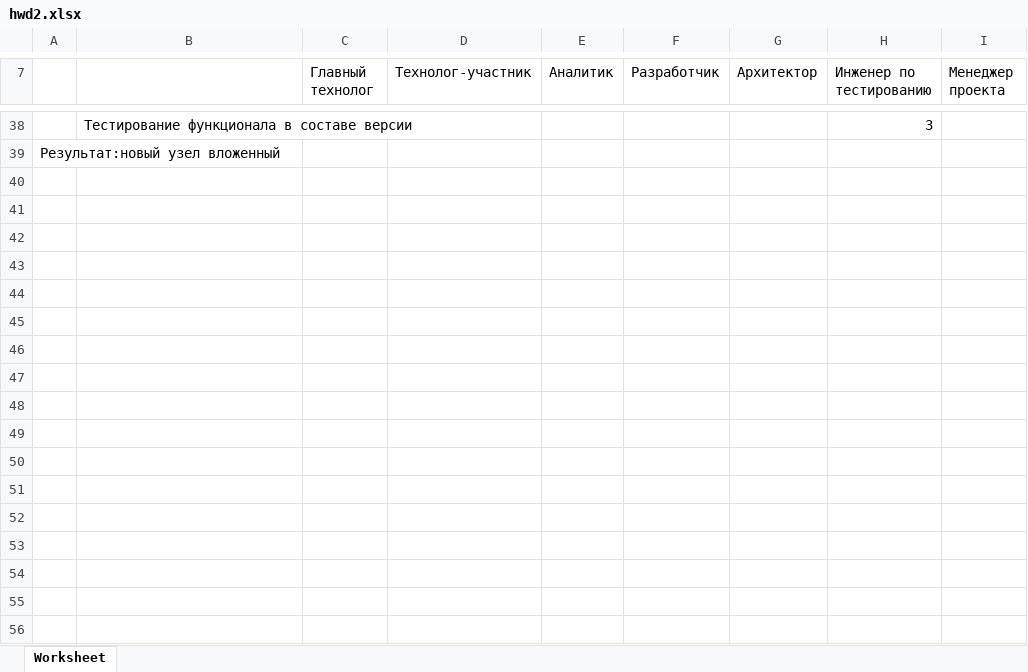
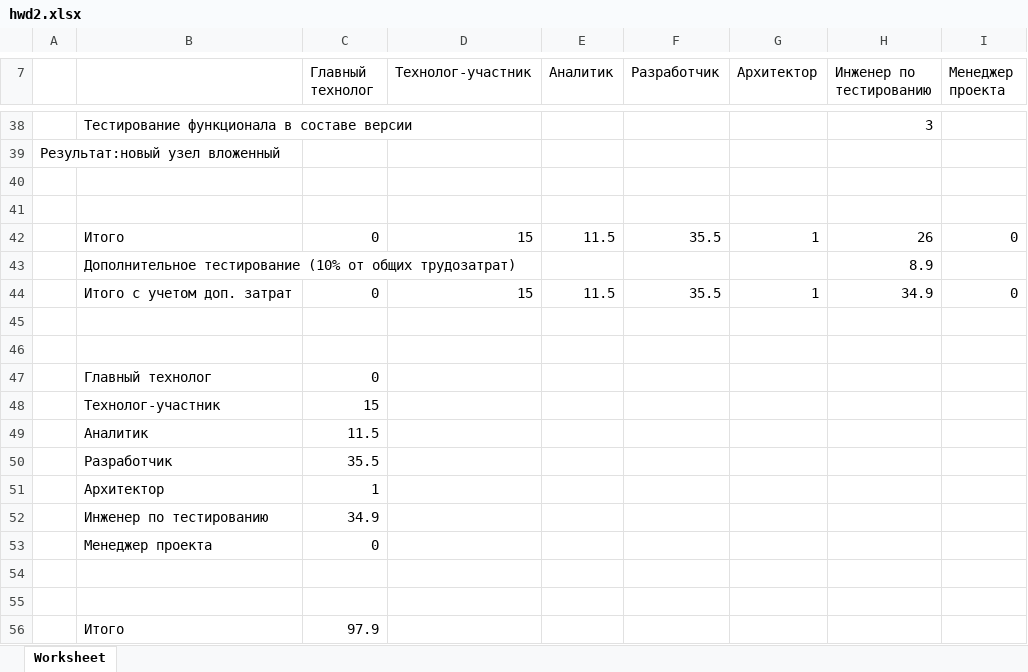
Before and after one commit to perelygin/PMIS, an Excel workbook: web/hwd2.xlsx, sheet Worksheet, drawn as a sheet; only a part is shown, gaps mark what is left out; values as stored, in another font and other column widths than the file's, no cell formats; the diff names each change by its address in the sheet, - before the commit and + after, or states it on an @@ line.

```diff
--- a/web/hwd2.xlsx (sheet Worksheet)
+++ b/web/hwd2.xlsx (sheet Worksheet)
+row 40: (empty)
+row 41: (empty)
+row 42:  | Итого | 0 | 15 | 11.5 | 35.5 | 1 | 26 | 0
+row 43:  | Дополнительное тестирование (10% от общих трудозатрат) |  |  |  |  |  | 8.9
+row 44:  | Итого с учетом доп. затрат | 0 | 15 | 11.5 | 35.5 | 1 | 34.9 | 0
+row 45: (empty)
+row 46: (empty)
+row 47:  | Главный технолог | 0
+row 48:  | Технолог-участник | 15
+row 49:  | Аналитик | 11.5
+row 50:  | Разработчик | 35.5
+row 51:  | Архитектор | 1
+row 52:  | Инженер по тестированию | 34.9
+row 53:  | Менеджер проекта | 0
+row 54: (empty)
+row 55: (empty)
+row 56:  | Итого | 97.9
```
Also changed, not shown: cell formats, web/hwd1.xlsx, 3 other files.
